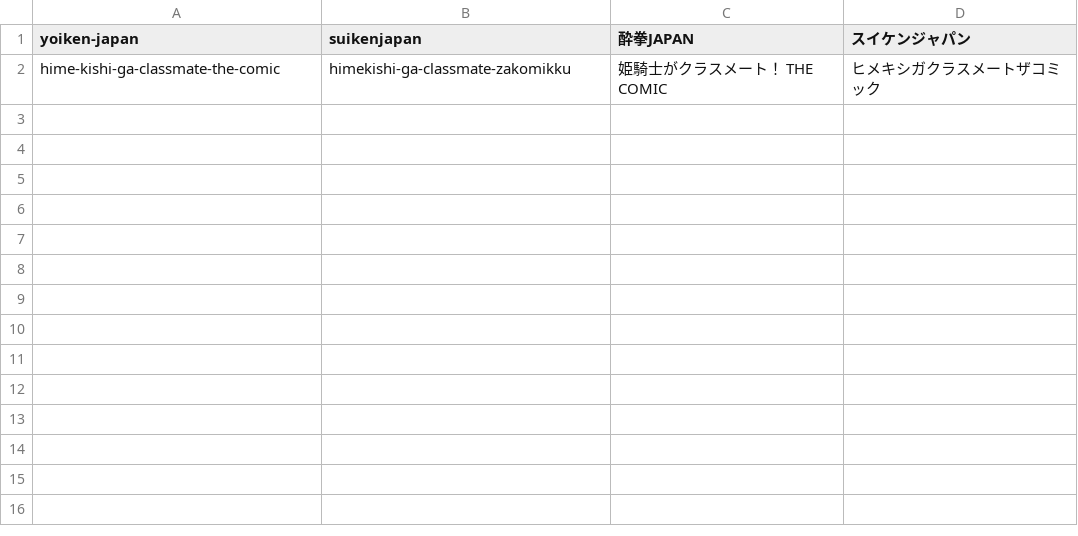
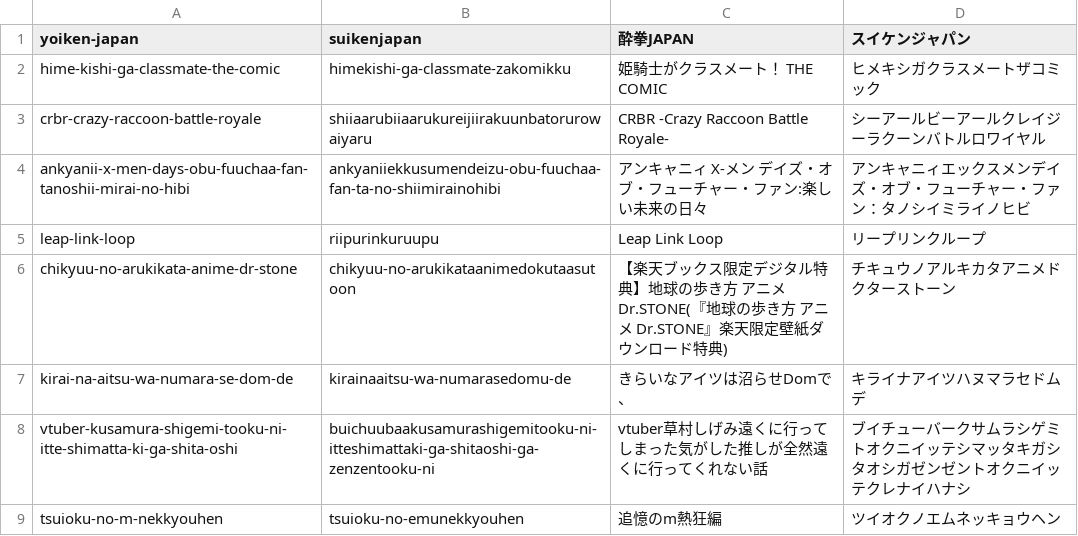
Before and after one commit to shuichi0725-cmyk/MANGAL, a TSV file: docs/production-diagnostics/slug-kana-candidate.tsv, drawn as a sheet.

```diff
--- a/docs/production-diagnostics/slug-kana-candidate.tsv
+++ b/docs/production-diagnostics/slug-kana-candidate.tsv
@@ -2 +2,8 @@ yoiken-japan	suikenjapan	酔拳JAPAN	スイケンジャパン
 hime-kishi-ga-classmate-the-comic	himekishi-ga-classmate-zakomikku	姫騎士がクラスメート！ THE COMIC	ヒメキシガクラスメートザコミック
+crbr-crazy-raccoon-battle-royale	shiiaarubiiaarukureijiirakuunbatorurowaiyaru	CRBR -Crazy Raccoon Battle Royale-	シーアールビーアールクレイジーラクーンバトルロワイヤル
+ankyanii-x-men-days-obu-fuuchaa-fan-tanoshii-mirai-no-hibi	ankyaniiekkusumendeizu-obu-fuuchaa-fan-ta-no-shiimirainohibi	アンキャニィ X-メン デイズ・オブ・フューチャー・ファン:楽しい未来の日々	アンキャニィエックスメンデイズ・オブ・フューチャー・ファン：タノシイミライノヒビ
+leap-link-loop	riipurinkuruupu	Leap Link Loop	リープリンクループ
+chikyuu-no-arukikata-anime-dr-stone	chikyuu-no-arukikataanimedokutaasutoon	【楽天ブックス限定デジタル特典】地球の歩き方 アニメ Dr.STONE(『地球の歩き方 アニメ Dr.STONE』楽天限定壁紙ダウンロード特典)	チキュウノアルキカタアニメドクターストーン
+kirai-na-aitsu-wa-numara-se-dom-de	kirainaaitsu-wa-numarasedomu-de	きらいなアイツは沼らせDomで、	キライナアイツハヌマラセドムデ
+vtuber-kusamura-shigemi-tooku-ni-itte-shimatta-ki-ga-shita-oshi	buichuubaakusamurashigemitooku-ni-itteshimattaki-ga-shitaoshi-ga-zenzentooku-ni	vtuber草村しげみ遠くに行ってしまった気がした推しが全然遠くに行ってくれない話	ブイチューバークサムラシゲミトオクニイッテシマッタキガシタオシガゼンゼントオクニイッテクレナイハナシ
+tsuioku-no-m-nekkyouhen	tsuioku-no-emunekkyouhen	追憶のm熱狂編	ツイオクノエムネッキョウヘン
```
Also changed, not shown: docs/production-diagnostics/kana-mismatch.tsv, docs/production-diagnostics/preorder-review.tsv, 45 other files.
